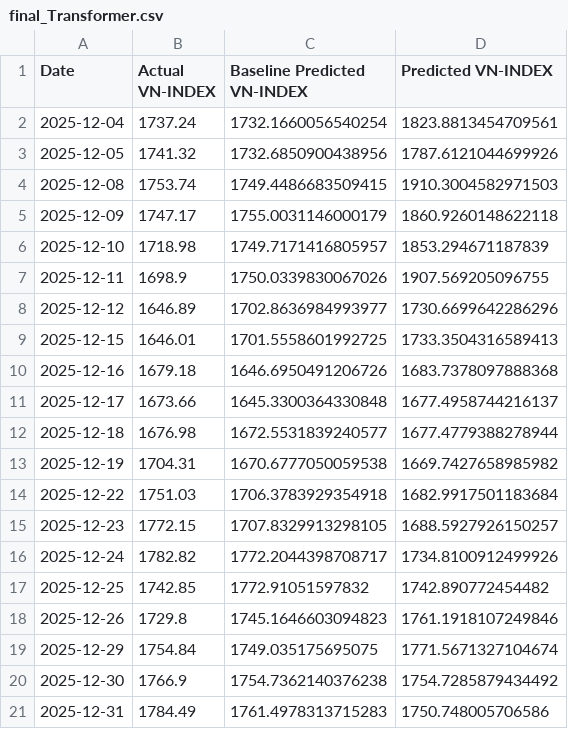
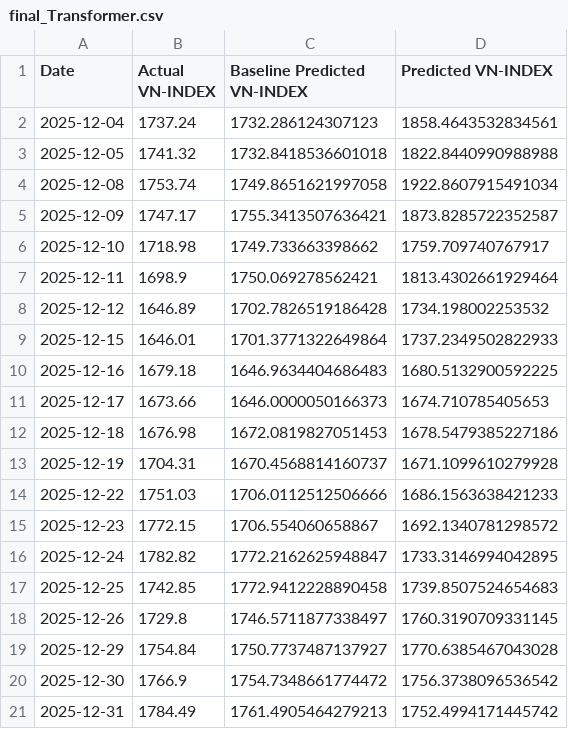
Before and after one commit to knam2609/vn_index, a CSV file: forecast_result/vn_index/final_Transformer.csv, drawn as a sheet.

```diff
--- a/forecast_result/vn_index/final_Transformer.csv
+++ b/forecast_result/vn_index/final_Transformer.csv
@@ -1,21 +1,21 @@
 Date,Actual VN-INDEX,Baseline Predicted VN-INDEX,Predicted VN-INDEX
-2025-12-04,1737.24,1732.1660056540254,1823.8813454709561
-2025-12-05,1741.32,1732.6850900438956,1787.6121044699926
-2025-12-08,1753.74,1749.4486683509415,1910.3004582971503
-2025-12-09,1747.17,1755.0031146000179,1860.9260148622118
-2025-12-10,1718.98,1749.7171416805957,1853.294671187839
-2025-12-11,1698.9,1750.0339830067026,1907.569205096755
-2025-12-12,1646.89,1702.8636984993977,1730.6699642286296
-2025-12-15,1646.01,1701.5558601992725,1733.3504316589413
-2025-12-16,1679.18,1646.6950491206726,1683.7378097888368
-2025-12-17,1673.66,1645.3300364330848,1677.4958744216137
-2025-12-18,1676.98,1672.5531839240577,1677.4779388278944
-2025-12-19,1704.31,1670.6777050059538,1669.7427658985982
-2025-12-22,1751.03,1706.3783929354918,1682.9917501183684
-2025-12-23,1772.15,1707.8329913298105,1688.5927926150257
-2025-12-24,1782.82,1772.2044398708717,1734.8100912499926
-2025-12-25,1742.85,1772.91051597832,1742.890772454482
-2025-12-26,1729.8,1745.1646603094823,1761.1918107249846
-2025-12-29,1754.84,1749.035175695075,1771.5671327104674
-2025-12-30,1766.9,1754.7362140376238,1754.7285879434492
-2025-12-31,1784.49,1761.4978313715283,1750.748005706586
+2025-12-04,1737.24,1732.286124307123,1858.4643532834561
+2025-12-05,1741.32,1732.8418536601018,1822.8440990988988
+2025-12-08,1753.74,1749.8651621997058,1922.8607915491034
+2025-12-09,1747.17,1755.3413507636421,1873.8285722352587
+2025-12-10,1718.98,1749.733663398662,1759.709740767917
+2025-12-11,1698.9,1750.069278562421,1813.4302661929464
+2025-12-12,1646.89,1702.7826519186428,1734.198002253532
+2025-12-15,1646.01,1701.3771322649864,1737.2349502822933
+2025-12-16,1679.18,1646.9634404686483,1680.5132900592225
+2025-12-17,1673.66,1646.0000050166373,1674.710785405653
+2025-12-18,1676.98,1672.0819827051453,1678.5479385227186
+2025-12-19,1704.31,1670.4568814160737,1671.1099610279928
+2025-12-22,1751.03,1706.0112512506666,1686.1563638421233
+2025-12-23,1772.15,1706.554060658867,1692.1340781298572
+2025-12-24,1782.82,1772.2162625948847,1733.3146994042895
+2025-12-25,1742.85,1772.9412228890458,1739.8507524654683
+2025-12-26,1729.8,1746.5711877338497,1760.3190709331145
+2025-12-29,1754.84,1750.7737487137927,1770.6385467043028
+2025-12-30,1766.9,1754.7348661774472,1756.3738096536542
+2025-12-31,1784.49,1761.4905464279213,1752.4994171445742
```
Also changed, not shown: forecast_result/vn_index/final_LSTM.csv, 6 other files.
